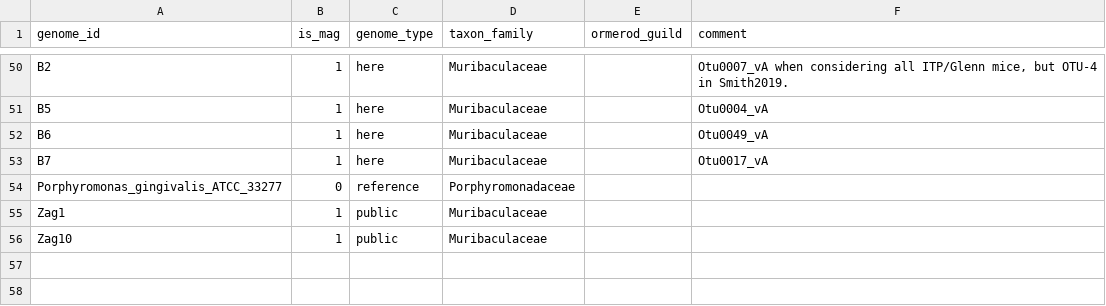
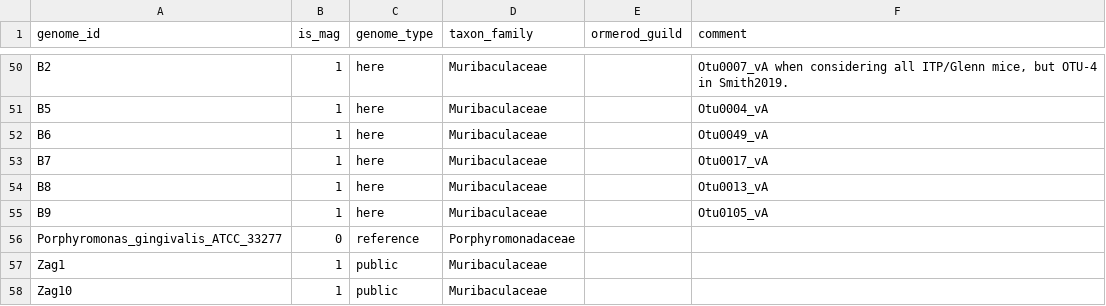
Before and after one commit to bsmith89/longev-mgen, a TSV file: meta/genome.tsv, drawn as a sheet; only a part is shown, gaps mark what is left out.

Commit message:
Add two more Muri MAGs.

```diff
--- a/meta/genome.tsv
+++ b/meta/genome.tsv
@@ -53,2 +53,4 @@ B6	1	here	Muribaculaceae		Otu0049_vA
 B7	1	here	Muribaculaceae		Otu0017_vA
+B8	1	here	Muribaculaceae		Otu0013_vA
+B9	1	here	Muribaculaceae		Otu0105_vA
 Porphyromonas_gingivalis_ATCC_33277	0	reference	Porphyromonadaceae		
```
